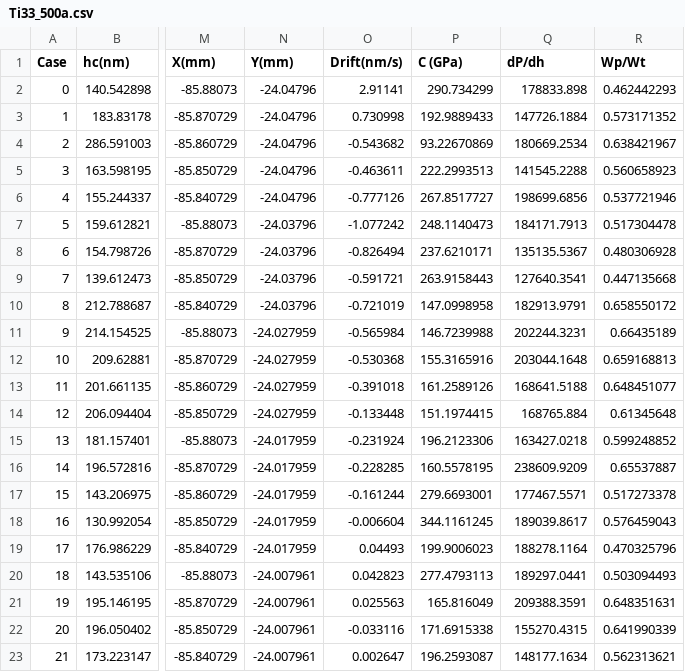
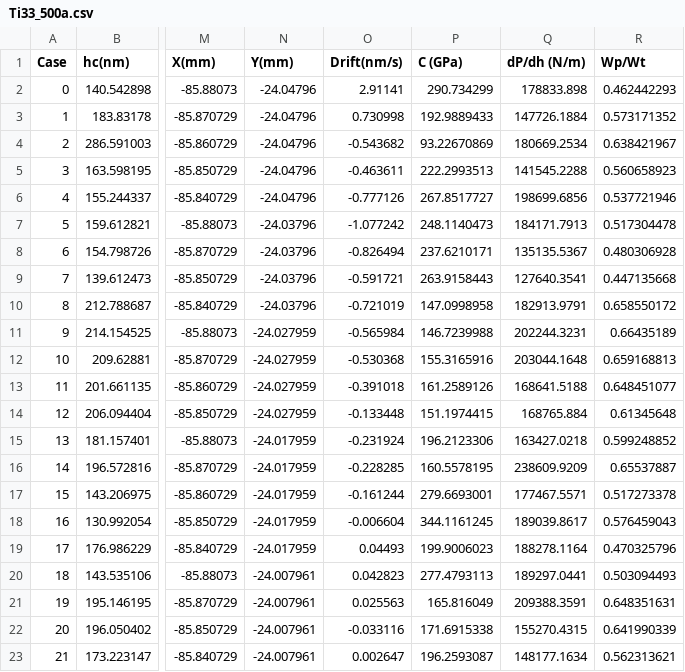
Before and after one commit to JoeSpencer1/deep-learning-for-indentation, a CSV file: data/Ti33_500a.csv, drawn as a sheet; only a part is shown, gaps mark what is left out; the diff names each change by its address in the sheet, - before the commit and + after, or states it on an @@ line.

```diff
--- a/data/Ti33_500a.csv
+++ b/data/Ti33_500a.csv
-Q1: dP/dh
+Q1: dP/dh (N/m)
```
Also changed, not shown: data/Ti33_250a.csv, data/Ti33_25a.csv, 13 other files.
